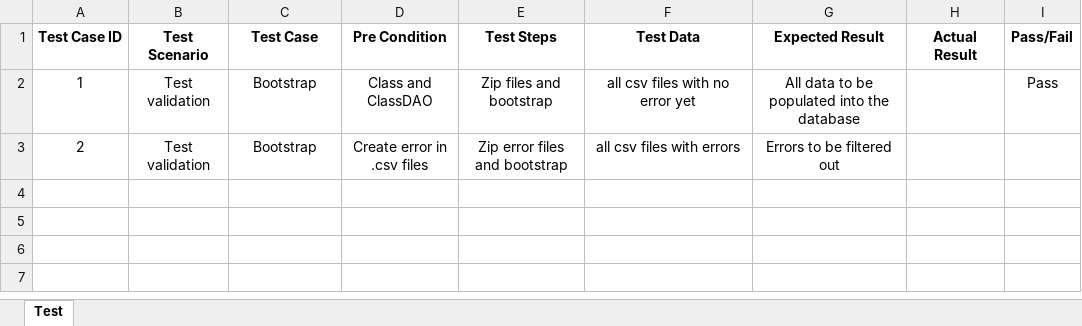
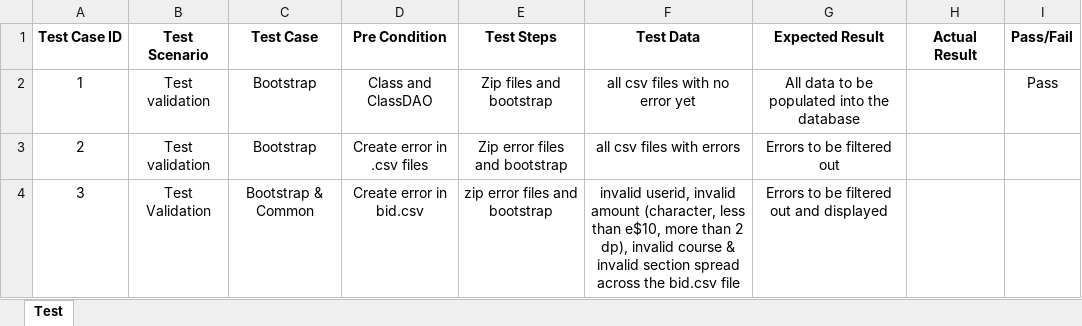
Before and after one commit to one-ice/IS212-Software-Project-Management, an Excel workbook: testing/testcases.xlsx, sheet Test, drawn as a sheet; values as stored, in another font and other column widths than the file's, no borders; the diff names each change by its address in the sheet, - before the commit and + after, or states it on an @@ line.

Commit message:
Test cases updated
Updated with bid.csv validation test cases

```diff
--- a/testing/testcases.xlsx (sheet Test)
+++ b/testing/testcases.xlsx (sheet Test)
+row 4: 3 | Test Validation | Bootstrap & Common | Create error in bid.csv | zip error files and bootstrap | invalid userid, invalid amount (character, less than e$10, more than 2 dp), invalid course & invalid section spread across the bid.csv file | Errors to be filtered out and displayed
```
